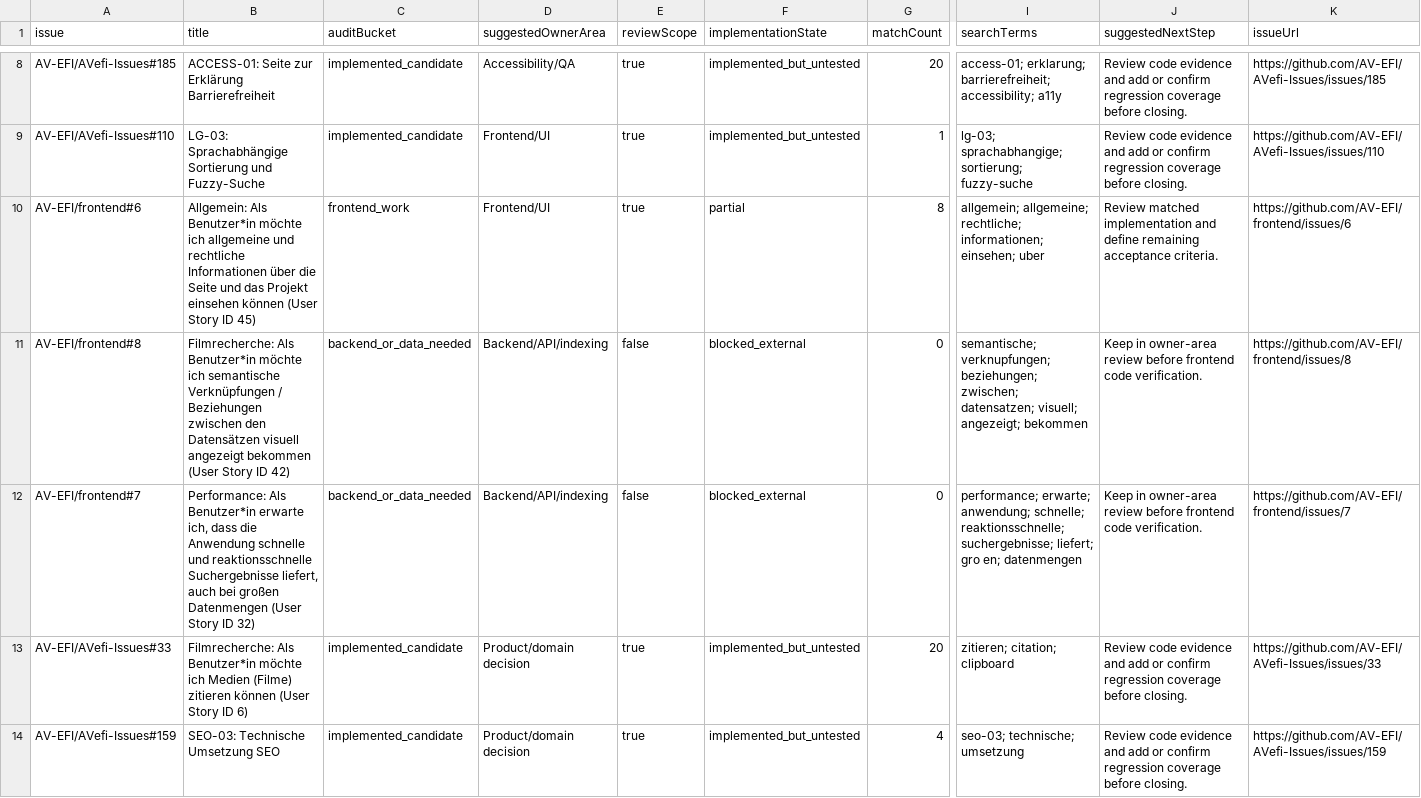
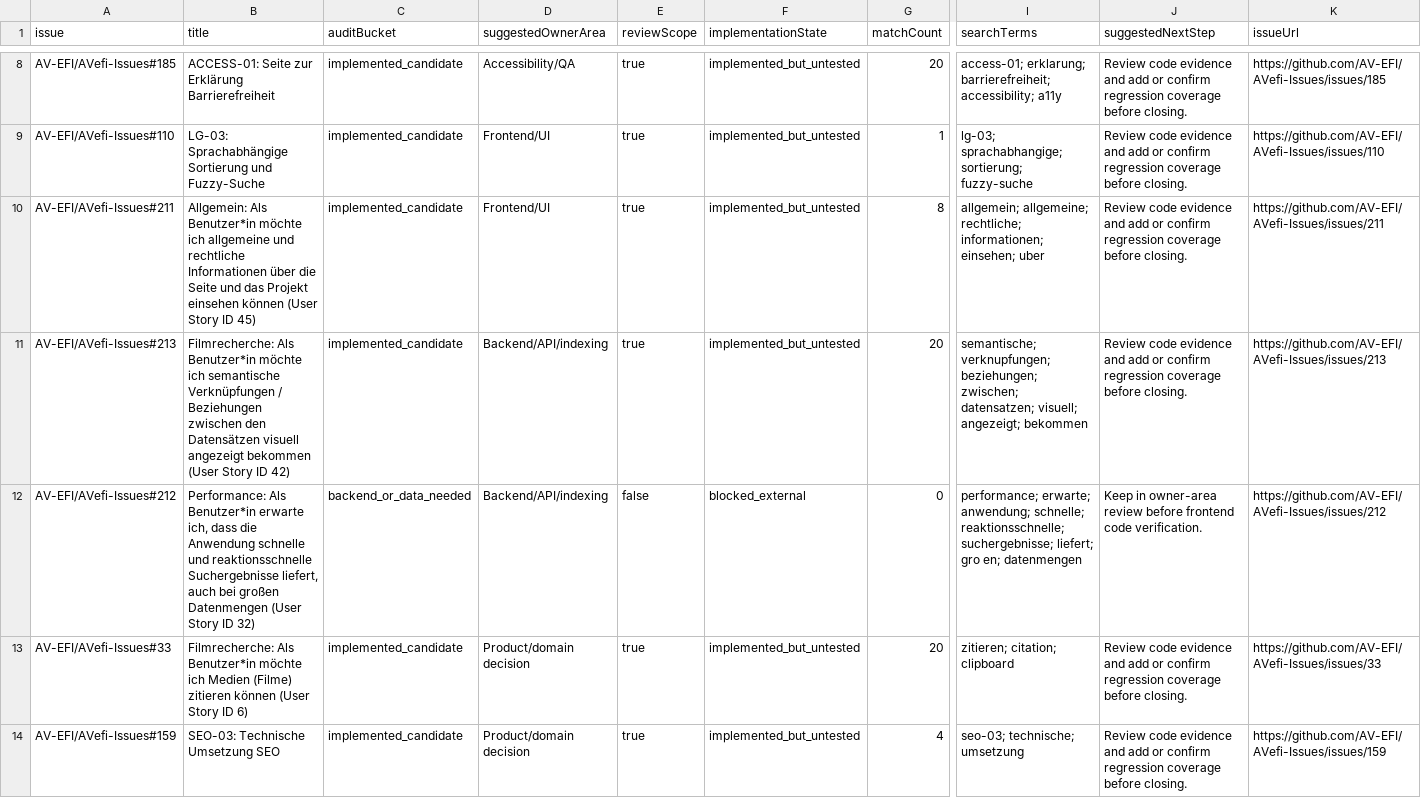
Before and after one commit to AV-EFI/frontend, a CSV file: docs/repo-analysis/github-issues-inventory/project-1-code-cross-check.csv, drawn as a sheet; only a part is shown, gaps mark what is left out; removed rows and columns are numbered as before the commit, all else as after; rows hold the shown columns only; the diff covers the shown part only; the diff names each change by its address in the sheet, - before the commit and + after, or states it on an @@ line.

Commit message:
docs: update issues consolidation audit

```diff
--- a/docs/repo-analysis/github-issues-inventory/project-1-code-cross-check.csv
+++ b/docs/repo-analysis/github-issues-inventory/project-1-code-cross-check.csv
-A10 (issue): AV-EFI/frontend#6
+A10 (issue): AV-EFI/AVefi-Issues#211
-C10 (auditBucket): frontend_work
+C10 (auditBucket): implemented_candidate
-F10 (implementationState): partial
+F10 (implementationState): implemented_but_untested
-J10 (suggestedNextStep): Review matched implementation and define remaining acceptance criteria.
+J10 (suggestedNextStep): Review code evidence and add or confirm regression coverage before closing.
-K10 (issueUrl): https://github.com/AV-EFI/frontend/issues/6
+K10 (issueUrl): https://github.com/AV-EFI/AVefi-Issues/issues/211
-row 11: AV-EFI/frontend#8 | Filmrecherche: Als Benutzer*in möchte ich semantische Verknüpfungen / Beziehungen zwischen den Datensätzen visuell angezeigt bekommen (User Story ID 42) | backend_or_data_needed | Backend/API/indexing | false | blocked_external | 0 | semantische; verknupfungen; beziehungen; zwischen; datensatzen; visuell; angezeigt; bekommen | Keep in owner-area review before frontend code verification. | https://github.com/AV-EFI/frontend/issues/8
+row 11: AV-EFI/AVefi-Issues#213 | Filmrecherche: Als Benutzer*in möchte ich semantische Verknüpfungen / Beziehungen zwischen den Datensätzen visuell angezeigt bekommen (User Story ID 42) | implemented_candidate | Backend/API/indexing | true | implemented_but_untested | 20 | semantische; verknupfungen; beziehungen; zwischen; datensatzen; visuell; angezeigt; bekommen | Review code evidence and add or confirm regression coverage before closing. | https://github.com/AV-EFI/AVefi-Issues/issues/213
-A12 (issue): AV-EFI/frontend#7
+A12 (issue): AV-EFI/AVefi-Issues#212
-K12 (issueUrl): https://github.com/AV-EFI/frontend/issues/7
+K12 (issueUrl): https://github.com/AV-EFI/AVefi-Issues/issues/212
```
Also changed, not shown: 7 added rows, 2 removed rows and 73 edited cells elsewhere in this file, docs/repo-analysis/github-issues-inventory/project-1-classified.csv, docs/repo-analysis/github-issues-inventory/project-1-items.csv, 15 other files.
